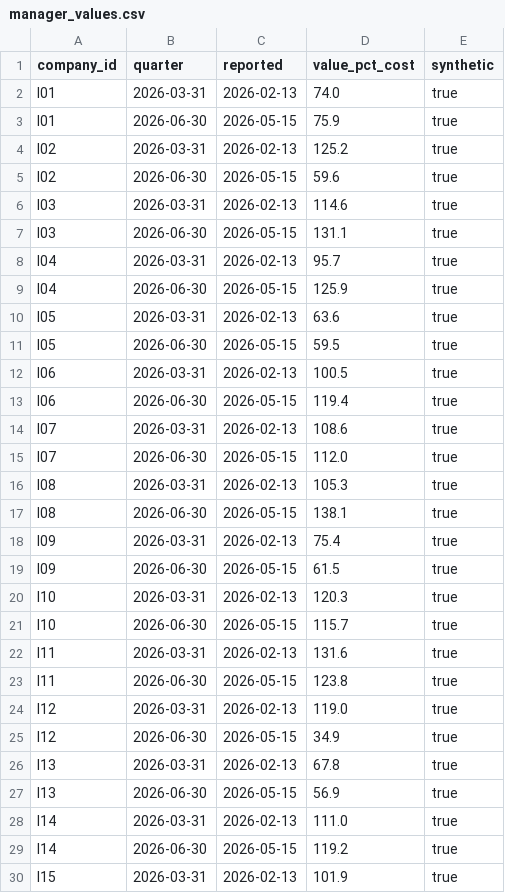
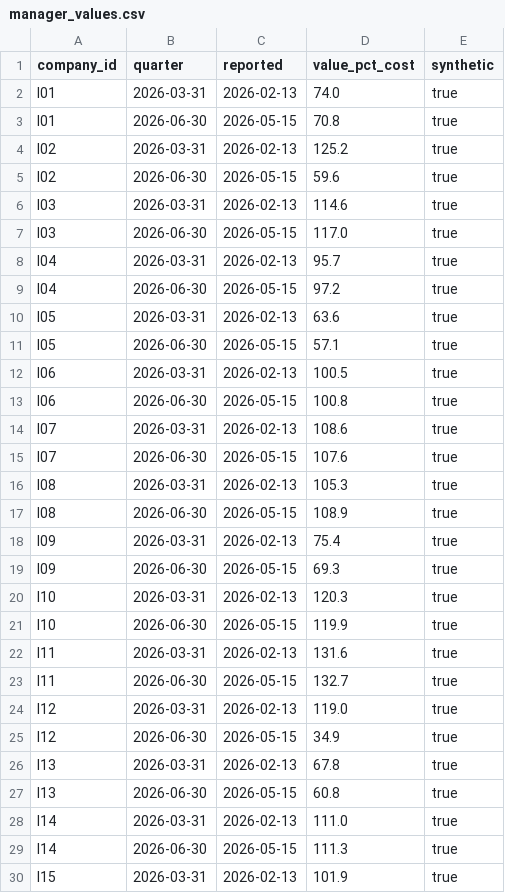
Before and after one commit to alexandrecela10/lender-watch, a CSV file: data/synthetic/manager_values.csv, drawn as a sheet; only a part is shown; the diff covers the shown part only.

```diff
--- a/data/synthetic/manager_values.csv
+++ b/data/synthetic/manager_values.csv
@@ -2,3 +2,3 @@ company_id,quarter,reported,value_pct_cost,synthetic
 I01,2026-03-31,2026-02-13,74.0,true
-I01,2026-06-30,2026-05-15,75.9,true
+I01,2026-06-30,2026-05-15,70.8,true
 I02,2026-03-31,2026-02-13,125.2,true
@@ -6,19 +6,19 @@ I02,2026-06-30,2026-05-15,59.6,true
 I03,2026-03-31,2026-02-13,114.6,true
-I03,2026-06-30,2026-05-15,131.1,true
+I03,2026-06-30,2026-05-15,117.0,true
 I04,2026-03-31,2026-02-13,95.7,true
-I04,2026-06-30,2026-05-15,125.9,true
+I04,2026-06-30,2026-05-15,97.2,true
 I05,2026-03-31,2026-02-13,63.6,true
-I05,2026-06-30,2026-05-15,59.5,true
+I05,2026-06-30,2026-05-15,57.1,true
 I06,2026-03-31,2026-02-13,100.5,true
-I06,2026-06-30,2026-05-15,119.4,true
+I06,2026-06-30,2026-05-15,100.8,true
 I07,2026-03-31,2026-02-13,108.6,true
-I07,2026-06-30,2026-05-15,112.0,true
+I07,2026-06-30,2026-05-15,107.6,true
 I08,2026-03-31,2026-02-13,105.3,true
-I08,2026-06-30,2026-05-15,138.1,true
+I08,2026-06-30,2026-05-15,108.9,true
 I09,2026-03-31,2026-02-13,75.4,true
-I09,2026-06-30,2026-05-15,61.5,true
+I09,2026-06-30,2026-05-15,69.3,true
 I10,2026-03-31,2026-02-13,120.3,true
-I10,2026-06-30,2026-05-15,115.7,true
+I10,2026-06-30,2026-05-15,119.9,true
 I11,2026-03-31,2026-02-13,131.6,true
-I11,2026-06-30,2026-05-15,123.8,true
+I11,2026-06-30,2026-05-15,132.7,true
 I12,2026-03-31,2026-02-13,119.0,true
@@ -26,5 +26,5 @@ I12,2026-06-30,2026-05-15,34.9,true
 I13,2026-03-31,2026-02-13,67.8,true
-I13,2026-06-30,2026-05-15,56.9,true
+I13,2026-06-30,2026-05-15,60.8,true
 I14,2026-03-31,2026-02-13,111.0,true
-I14,2026-06-30,2026-05-15,119.2,true
+I14,2026-06-30,2026-05-15,111.3,true
 I15,2026-03-31,2026-02-13,101.9,true
```
Also changed, not shown: 20 edited cells elsewhere in this file, 6 other files.
